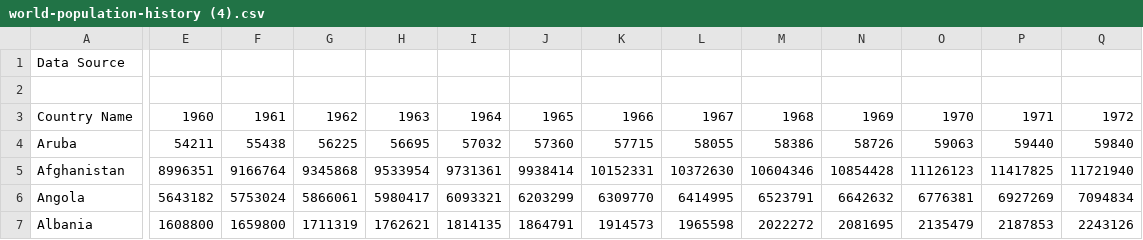
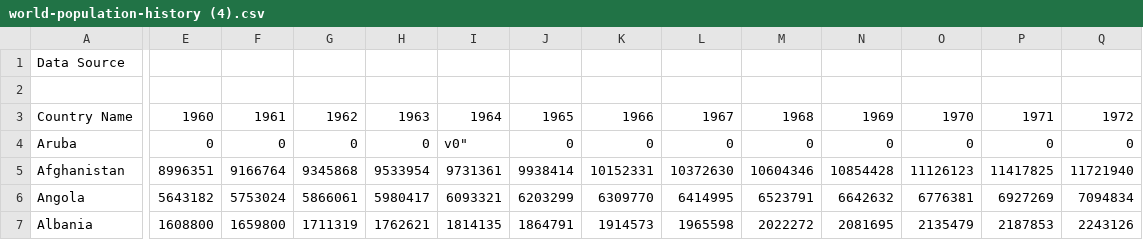
Before and after one commit to KrishanPahwa/InfoVisProject, a CSV file: world-population-history (4).csv, drawn as a sheet; only a part is shown, gaps mark what is left out; the diff covers the shown part only; the diff names each change by its address in the sheet, - before the commit and + after, or states it on an @@ line.

Commit message:
Update world-population-history (4).csv

```diff
--- a/world-population-history (4).csv
+++ b/world-population-history (4).csv
-E4: 54211
+E4: 0
-F4: 55438
+F4: 0
-G4: 56225
+G4: 0
-H4: 56695
+H4: 0
-I4: 57032
+I4: v0"
-J4: 57360
+J4: 0
-K4: 57715
+K4: 0
-L4: 58055
+L4: 0
-M4: 58386
+M4: 0
-N4: 58726
+N4: 0
-O4: 59063
+O4: 0
-P4: 59440
+P4: 0
-Q4: 59840
+Q4: 0
```
Also changed, not shown: 45 edited cells elsewhere in this file.
